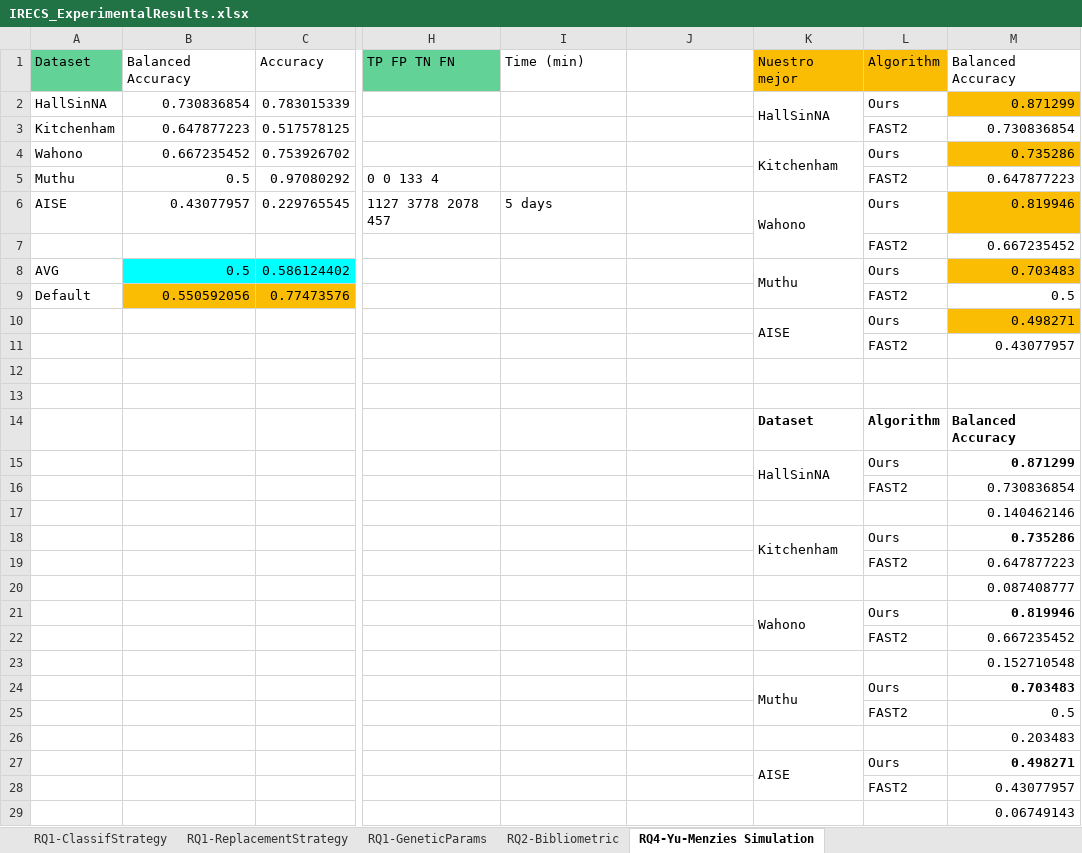
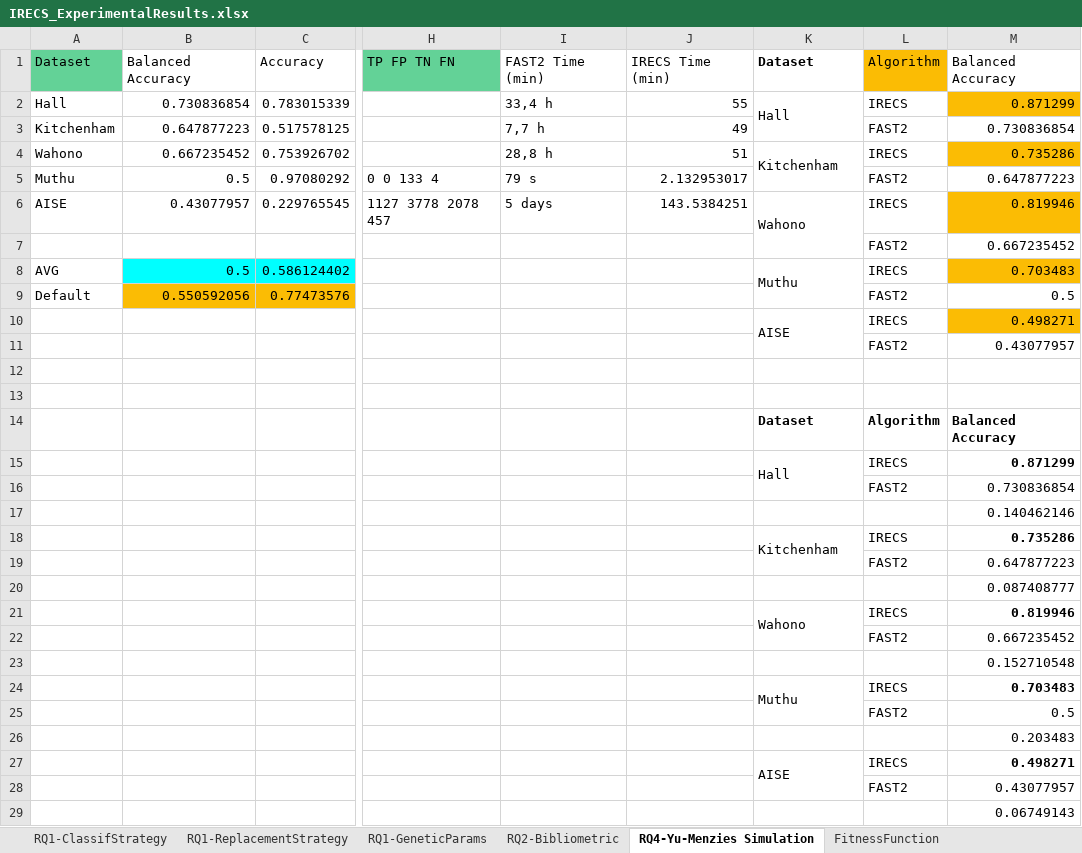
Before and after one commit to humains-lab/2026_IRECS, an Excel workbook: results/IRECS_ExperimentalResults.xlsx, sheet RQ4-Yu-Menzies Simulation, drawn as a sheet; only a part is shown, gaps mark what is left out; values as stored, in another font and other column widths than the file's, no borders; conditional formats and table styles not drawn; the diff names each change by its address in the sheet, - before the commit and + after, or states it on an @@ line.

```diff
--- a/results/IRECS_ExperimentalResults.xlsx (sheet RQ4-Yu-Menzies Simulation)
+++ b/results/IRECS_ExperimentalResults.xlsx (sheet RQ4-Yu-Menzies Simulation)
+sheet tab: FitnessFunction
-I1: Time (min)
+I1: FAST2 Time (min)
-J1: (empty)
+J1: IRECS Time (min)
-K1: Nuestro mejor
+K1: Dataset
@@ K1 fill: #FBBC04 → none, bold: off → on @@
-A2: HallSinNA
+A2: Hall
-I2: (empty)
+I2: 33,4 h
-J2: (empty)
+J2: 55
-K2: HallSinNA
+K2: Hall
-L2: Ours
+L2: IRECS
-I3: (empty)
+I3: 7,7 h
-J3: (empty)
+J3: 49
-I4: (empty)
+I4: 28,8 h
-J4: (empty)
+J4: 51
-L4: Ours
+L4: IRECS
-I5: (empty)
+I5: 79 s
-J5: (empty)
+J5: 2.132953017
-J6: (empty)
+J6: 143.5384251
-L6: Ours
+L6: IRECS
-L8: Ours
+L8: IRECS
-L10: Ours
+L10: IRECS
-K15: HallSinNA
+K15: Hall
-L15: Ours
+L15: IRECS
-L18: Ours
+L18: IRECS
-L21: Ours
+L21: IRECS
-L24: Ours
+L24: IRECS
-L27: Ours
+L27: IRECS
```
